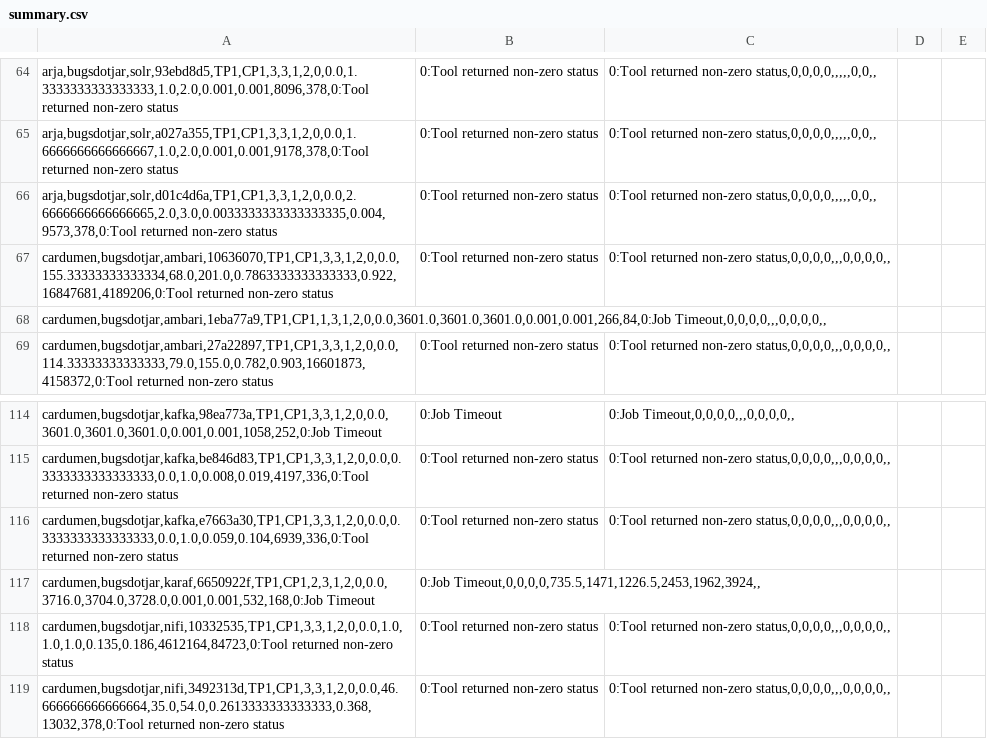
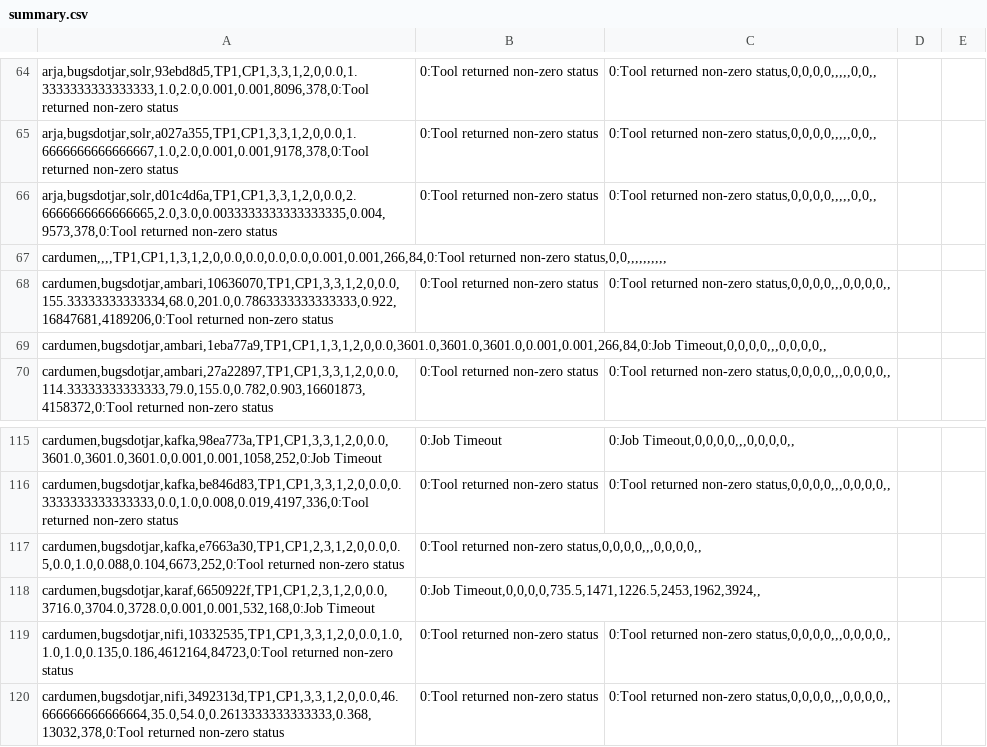
Before and after one commit to carolhanna01/HotFixEmpiricalAPR, a CSV file: old/data/summary.csv (was data/summary.csv), drawn as a sheet; only a part is shown, gaps mark what is left out; removed rows and columns are numbered as before the commit, all else as after; the diff names each change by its address in the sheet, - before the commit and + after, or states it on an @@ line.

Commit message:
Updating statistical data parsing. Refactor + ACR res

```diff
--- a/data/summary.csv
+++ b/old/data/summary.csv
+row 67: cardumen,,,,TP1,CP1,1,3,1,2,0,0.0,0.0,0.0,0.0,0.001,0.001,266,84,0:Tool returned non-zero status,0,0,,,,,,,,,,
-row 116: cardumen,bugsdotjar,kafka,e7663a30,TP1,CP1,3,3,1,2,0,0.0,0.3333333333333333,0.0,1.0,0.059,0.104,6939,336,0:Tool returned non-zero status | 0:Tool returned non-zero status | 0:Tool returned non-zero status,0,0,0,0,,,0,0,0,0,,
+row 117: cardumen,bugsdotjar,kafka,e7663a30,TP1,CP1,2,3,1,2,0,0.0,0.5,0.0,1.0,0.088,0.104,6673,252,0:Tool returned non-zero status | 0:Tool returned non-zero status,0,0,0,0,,,0,0,0,0,,
```
Also changed, not shown: 37 other files.
